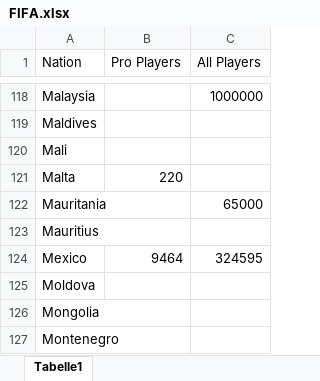
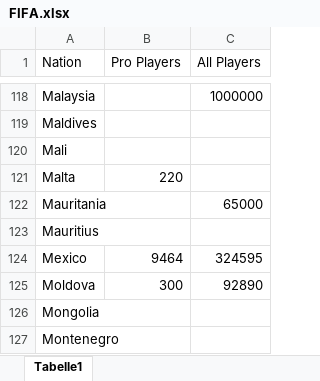
Before and after one commit to Modris12/Project_1, an Excel workbook: FIFA.xlsx, sheet Tabelle1, drawn as a sheet; only a part is shown, gaps mark what is left out; values as stored, in another font and other column widths than the file's, no borders; conditional formats not drawn; the diff names each change by its address in the sheet, - before the commit and + after, or states it on an @@ line.

```diff
--- a/FIFA.xlsx (sheet Tabelle1)
+++ b/FIFA.xlsx (sheet Tabelle1)
-B125 (Pro Players): (empty)
+B125 (Pro Players): 300
-C125 (All Players): (empty)
+C125 (All Players): 92890
```
Also changed, not shown: 1 other file.
